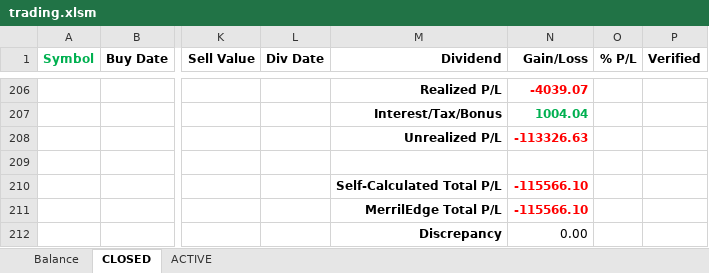
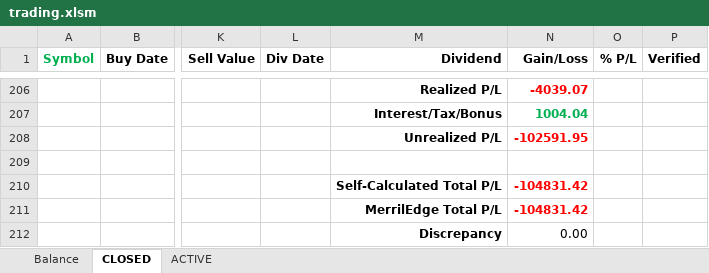
Before and after one commit to minqiang/GP, an Excel workbook: trading.xlsm, sheet CLOSED, drawn as a sheet; only a part is shown, gaps mark what is left out; values as stored, in another font and other column widths than the file's, no borders; charts and pictures and conditional formats not drawn; the diff names each change by its address in the sheet, - before the commit and + after, or states it on an @@ line.

```diff
--- a/trading.xlsm (sheet CLOSED)
+++ b/trading.xlsm (sheet CLOSED)
-N208 (Gain/Loss): -113326.63
+N208 (Gain/Loss): -102591.95
-N210:N211 (Gain/Loss): -115566.10
+N210:N211 (Gain/Loss): -104831.42
```
Also changed, not shown: sheet ACTIVE, sheet Balance, charts or pictures, industries.xlsm.
